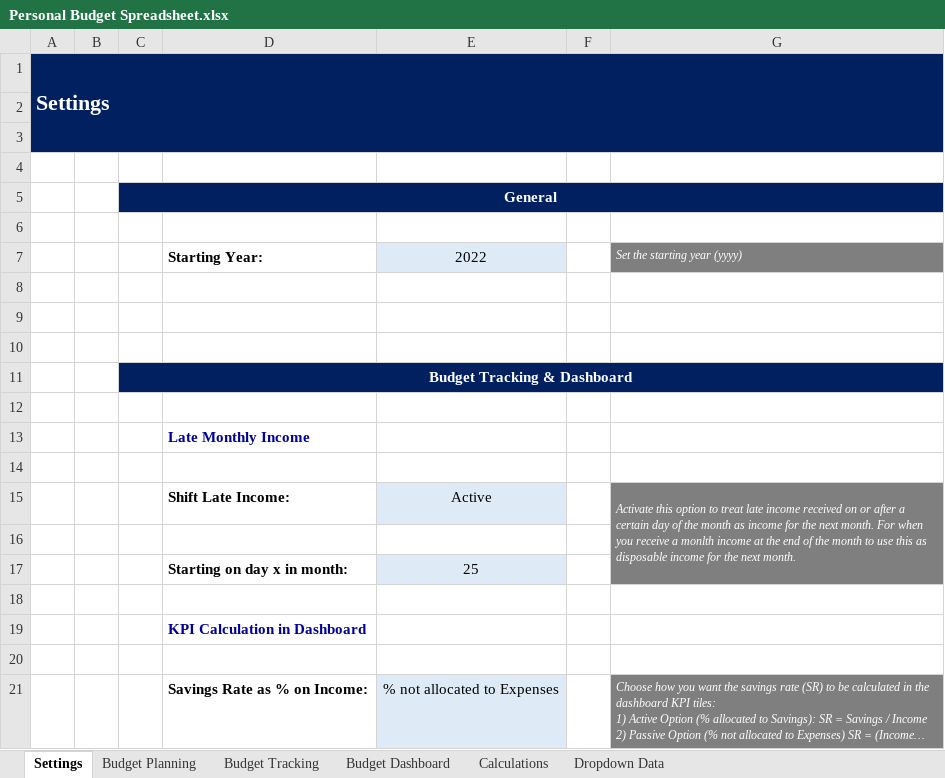
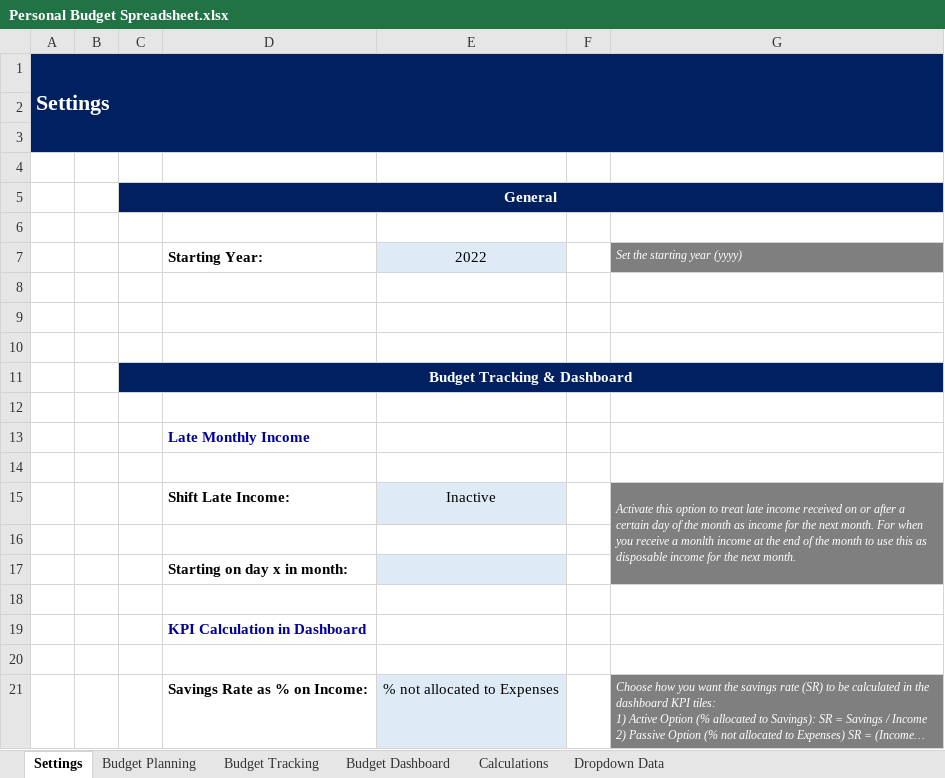
Before and after one commit to Chengalex96/DataCamp-Projects, an Excel workbook: Personal Budget Spreadsheet.xlsx, sheet Settings, drawn as a sheet; long unchanged cells end in …; values as stored, in another font and other column widths than the file's, no borders; conditional formats not drawn; the diff names each change by its address in the sheet, - before the commit and + after, or states it on an @@ line.

```diff
--- a/Personal Budget Spreadsheet.xlsx (sheet Settings)
+++ b/Personal Budget Spreadsheet.xlsx (sheet Settings)
-E15: Active
+E15: Inactive
-E17: 25
+E17: (empty)
```
Also changed, not shown: sheet Calculations, sheet Budget Dashboard, sheet Budget Tracking, hidden cells, charts or pictures.
